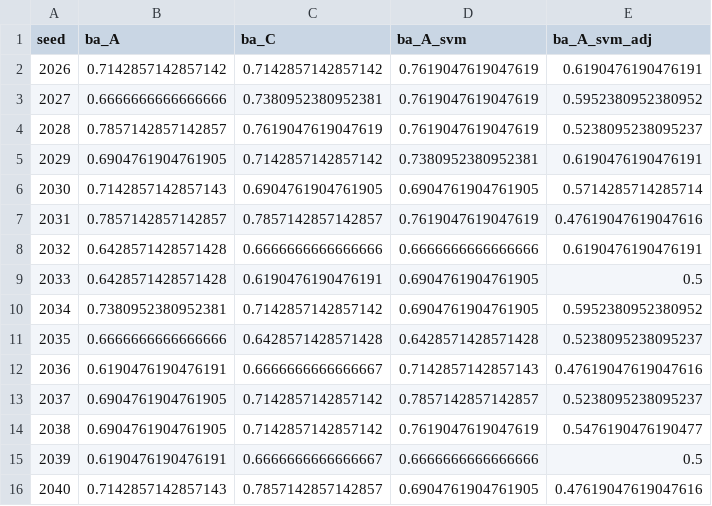
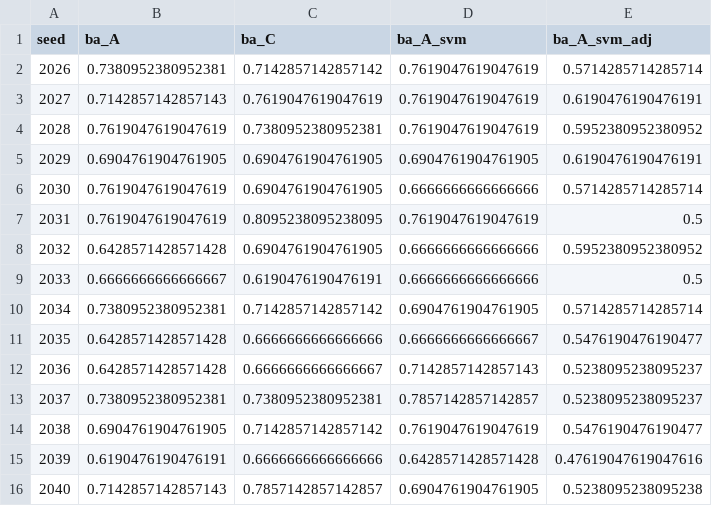
Before and after one commit to LegendaryBeast/banglahand-handedness-, a CSV file: results/final42_2026-10-19/finetune_grey_metrics_by_split.csv, drawn as a sheet; only a part is shown; the diff covers the shown part only.

```diff
--- a/results/final42_2026-10-19/finetune_grey_metrics_by_split.csv
+++ b/results/final42_2026-10-19/finetune_grey_metrics_by_split.csv
@@ -1,16 +1,16 @@
 seed,ba_A,ba_C,ba_A_svm,ba_A_svm_adj
-2026,0.7142857142857142,0.7142857142857142,0.7619047619047619,0.6190476190476191
-2027,0.6666666666666666,0.7380952380952381,0.7619047619047619,0.5952380952380952
-2028,0.7857142857142857,0.7619047619047619,0.7619047619047619,0.5238095238095237
-2029,0.6904761904761905,0.7142857142857142,0.7380952380952381,0.6190476190476191
-2030,0.7142857142857143,0.6904761904761905,0.6904761904761905,0.5714285714285714
-2031,0.7857142857142857,0.7857142857142857,0.7619047619047619,0.47619047619047616
-2032,0.6428571428571428,0.6666666666666666,0.6666666666666666,0.6190476190476191
-2033,0.6428571428571428,0.6190476190476191,0.6904761904761905,0.5
-2034,0.7380952380952381,0.7142857142857142,0.6904761904761905,0.5952380952380952
-2035,0.6666666666666666,0.6428571428571428,0.6428571428571428,0.5238095238095237
-2036,0.6190476190476191,0.6666666666666667,0.7142857142857143,0.47619047619047616
-2037,0.6904761904761905,0.7142857142857142,0.7857142857142857,0.5238095238095237
+2026,0.7380952380952381,0.7142857142857142,0.7619047619047619,0.5714285714285714
+2027,0.7142857142857143,0.7619047619047619,0.7619047619047619,0.6190476190476191
+2028,0.7619047619047619,0.7380952380952381,0.7619047619047619,0.5952380952380952
+2029,0.6904761904761905,0.6904761904761905,0.6904761904761905,0.6190476190476191
+2030,0.7619047619047619,0.6904761904761905,0.6666666666666666,0.5714285714285714
+2031,0.7619047619047619,0.8095238095238095,0.7619047619047619,0.5
+2032,0.6428571428571428,0.6904761904761905,0.6666666666666666,0.5952380952380952
+2033,0.6666666666666667,0.6190476190476191,0.6666666666666666,0.5
+2034,0.7380952380952381,0.7142857142857142,0.6904761904761905,0.5714285714285714
+2035,0.6428571428571428,0.6666666666666666,0.6666666666666667,0.5476190476190477
+2036,0.6428571428571428,0.6666666666666667,0.7142857142857143,0.5238095238095237
+2037,0.7380952380952381,0.7380952380952381,0.7857142857142857,0.5238095238095237
 2038,0.6904761904761905,0.7142857142857142,0.7619047619047619,0.5476190476190477
-2039,0.6190476190476191,0.6666666666666667,0.6666666666666666,0.5
-2040,0.7142857142857143,0.7857142857142857,0.6904761904761905,0.47619047619047616
+2039,0.6190476190476191,0.6666666666666666,0.6428571428571428,0.47619047619047616
+2040,0.7142857142857143,0.7857142857142857,0.6904761904761905,0.5238095238095238
```
Also changed, not shown: 11 edited cells elsewhere in this file, results/final42_2026-10-19/finetune_grey_summary.csv, results/final42_2026-10-19/finetune_grey_writer_predictions.csv, 15 other files.
